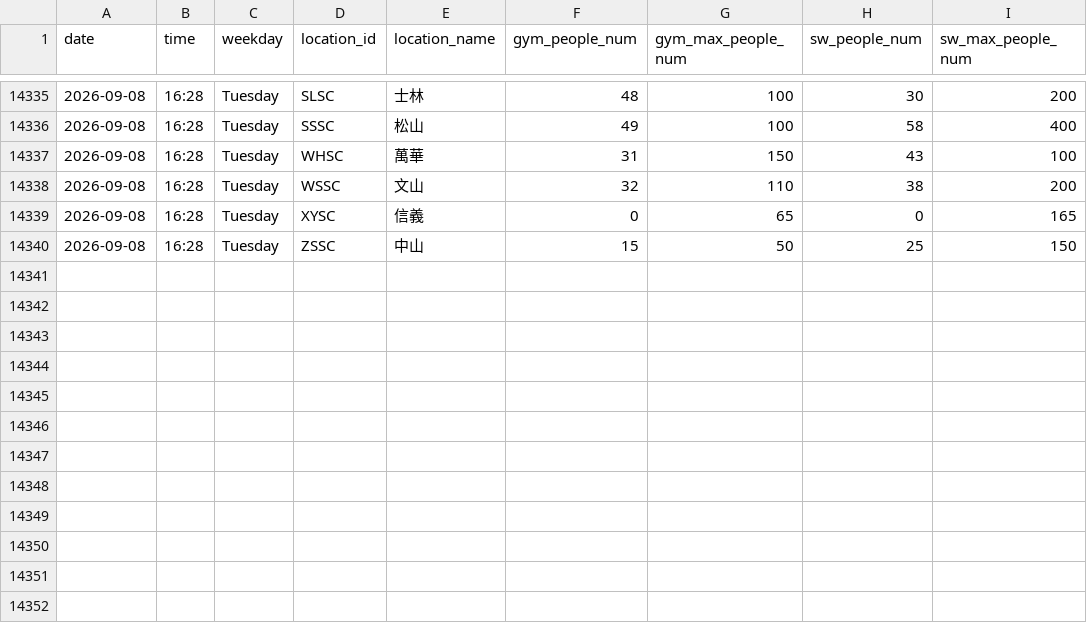
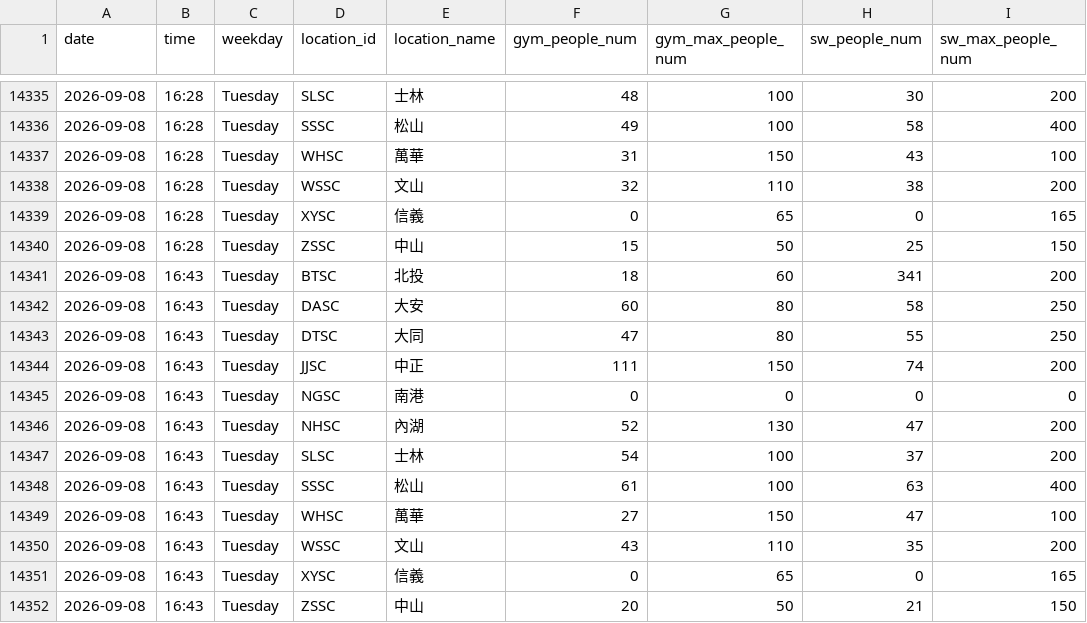
Before and after one commit to Sylvieee-lol/GYM-tracker, a CSV file: gym_data.csv, drawn as a sheet; only a part is shown, gaps mark what is left out.

```diff
--- a/gym_data.csv
+++ b/gym_data.csv
@@ -14340 +14340,13 @@
 2026-09-08,16:28,Tuesday,ZSSC,中山,15,50,25,150
+2026-09-08,16:43,Tuesday,BTSC,北投,18,60,341,200
+2026-09-08,16:43,Tuesday,DASC,大安,60,80,58,250
+2026-09-08,16:43,Tuesday,DTSC,大同,47,80,55,250
+2026-09-08,16:43,Tuesday,JJSC,中正,111,150,74,200
+2026-09-08,16:43,Tuesday,NGSC,南港,0,0,0,0
+2026-09-08,16:43,Tuesday,NHSC,內湖,52,130,47,200
+2026-09-08,16:43,Tuesday,SLSC,士林,54,100,37,200
+2026-09-08,16:43,Tuesday,SSSC,松山,61,100,63,400
+2026-09-08,16:43,Tuesday,WHSC,萬華,27,150,47,100
+2026-09-08,16:43,Tuesday,WSSC,文山,43,110,35,200
+2026-09-08,16:43,Tuesday,XYSC,信義,0,65,0,165
+2026-09-08,16:43,Tuesday,ZSSC,中山,20,50,21,150
```
